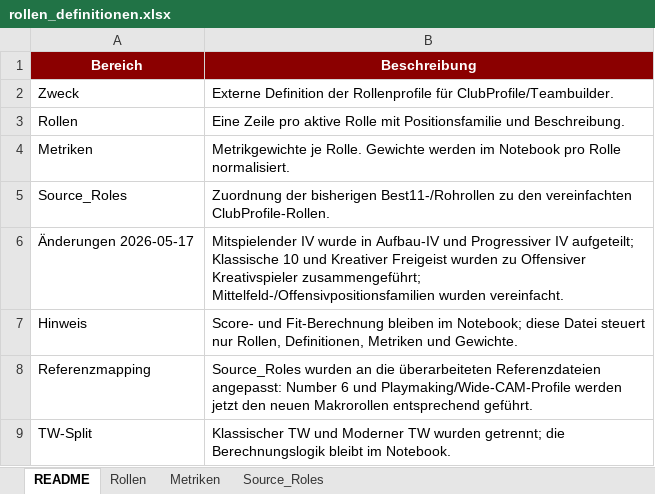
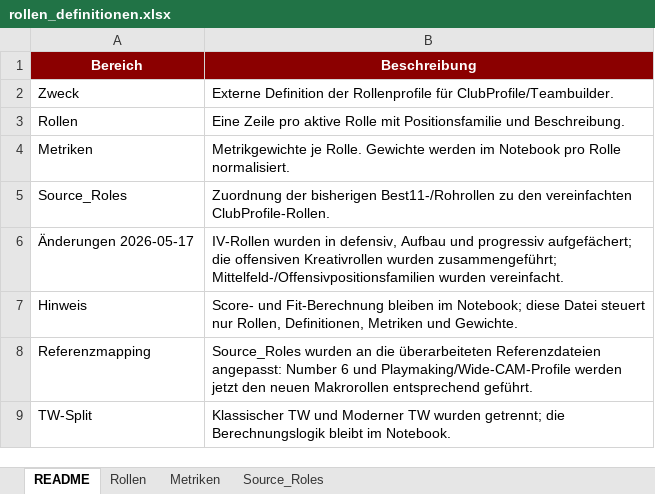
Before and after one commit to thebestianD/fcn_daten_tool, an Excel workbook: rollen_definitionen.xlsx, sheet README, drawn as a sheet; values as stored, in another font and other column widths than the file's, no borders; the diff names each change by its address in the sheet, - before the commit and + after, or states it on an @@ line.

```diff
--- a/rollen_definitionen.xlsx (sheet README)
+++ b/rollen_definitionen.xlsx (sheet README)
-B6 (Beschreibung): Mitspielender IV wurde in Aufbau-IV und Progressiver IV aufgeteilt; Klassische 10 und Kreativer Freigeist wurden zu Offensiver Kreativspieler zusammengeführt; Mittelfeld-/Offensivpositionsfamilien…
+B6 (Beschreibung): IV-Rollen wurden in defensiv, Aufbau und progressiv aufgefächert; die offensiven Kreativrollen wurden zusammengeführt; Mittelfeld-/Offensivpositionsfamilien…
```
Also changed, not shown: sheet Rollen, teambuilder_formationen.xlsx.
